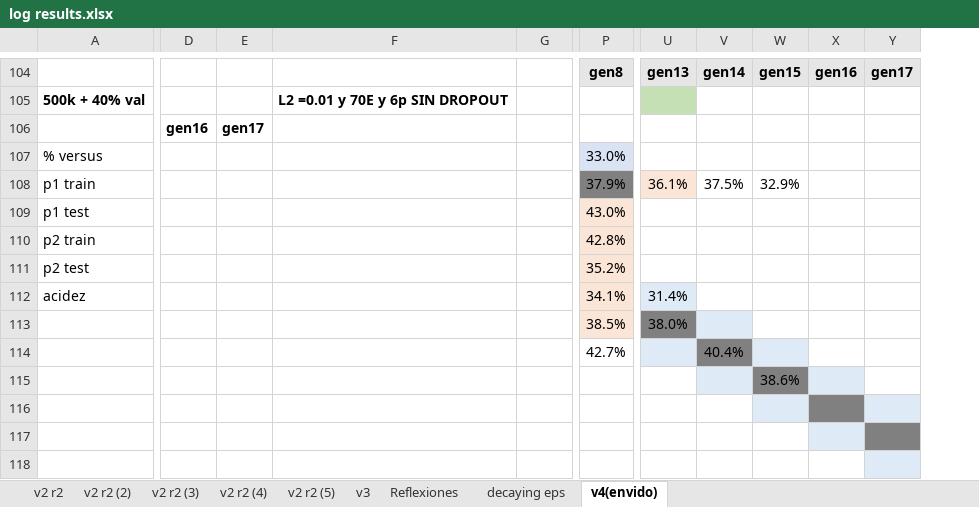
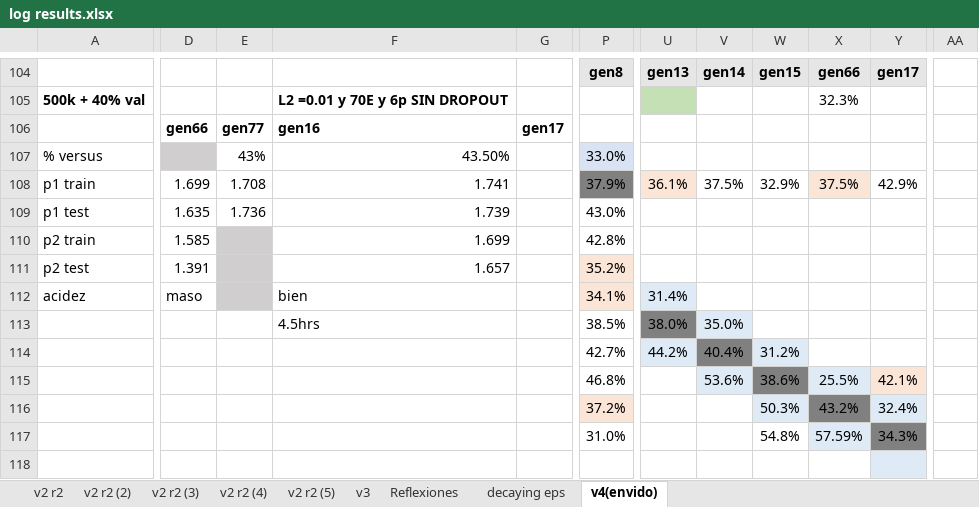
Before and after one commit to AbrojoROU/Truco_DQN, an Excel workbook: v4/log results.xlsx, sheet v4(envido), drawn as a sheet; only a part is shown, gaps mark what is left out; values as stored, in another font and other column widths than the file's, no borders; charts and pictures not drawn; removed rows and columns are numbered as before the commit, all else as after; rows hold the shown columns only; the diff covers the shown part only; the diff names each change by its address in the sheet, - before the commit and + after, or states it on an @@ line.

```diff
--- a/v4/log results.xlsx (sheet v4(envido))
+++ b/v4/log results.xlsx (sheet v4(envido))
-column X, row 104: gen16
-column Y, row 104: gen17
+column X, rows 104-115: gen66 | 32.3% |  |  | 37.5% |  |  |  |  |  |  | 25.5%
+column Y, rows 104-115: gen17 |  |  |  | 42.9% |  |  |  |  |  |  | 42.1%
+column AA, empty
-D106: gen16
+D106: gen66
-E106: gen17
+E106: gen77
-F106: (empty)
+F106: gen16
-G106: (empty)
+G106: gen17
-D107 fill: none
+D107 fill: #D0CECE
-E107: (empty)
+E107: 43%
-F107: (empty)
+F107: 43.50%
-D108: (empty)
+D108: 1.699
-E108: (empty)
+E108: 1.708
-F108: (empty)
+F108: 1.741
-D109: (empty)
+D109: 1.635
-E109: (empty)
+E109: 1.736
-F109: (empty)
+F109: 1.739
-P109:P110 fill: #FBE5D6
+P109:P110 fill: none
-D110: (empty)
+D110: 1.585
-E110:E112 fill: none
+E110:E112 fill: #D0CECE
-F110: (empty)
+F110: 1.699
-D111: (empty)
+D111: 1.391
-F111: (empty)
+F111: 1.657
-D112: (empty)
+D112: maso
-F112: (empty)
+F112: bien
-F113: (empty)
+F113: 4.5hrs
-P113 fill: #FBE5D6
+P113 fill: none
-V113: (empty)
+V113: 35.0%
-U114: (empty)
+U114: 44.2%
-W114: (empty)
+W114: 31.2%
-P115: (empty)
+P115: 46.8%
-V115: (empty)
+V115: 53.6%
-row 116: (empty)
-row 117: (empty)
+row 116:  |  |  |  |  | 37.2% |  |  | 50.3% | 43.2% | 32.4%
+row 117:  |  |  |  |  | 31.0% |  |  | 54.8% | 57.59% | 34.3%
```
Also changed, not shown: 29 added rows elsewhere in this sheet, sheet Reflexiones, charts or pictures, 3 other files.
